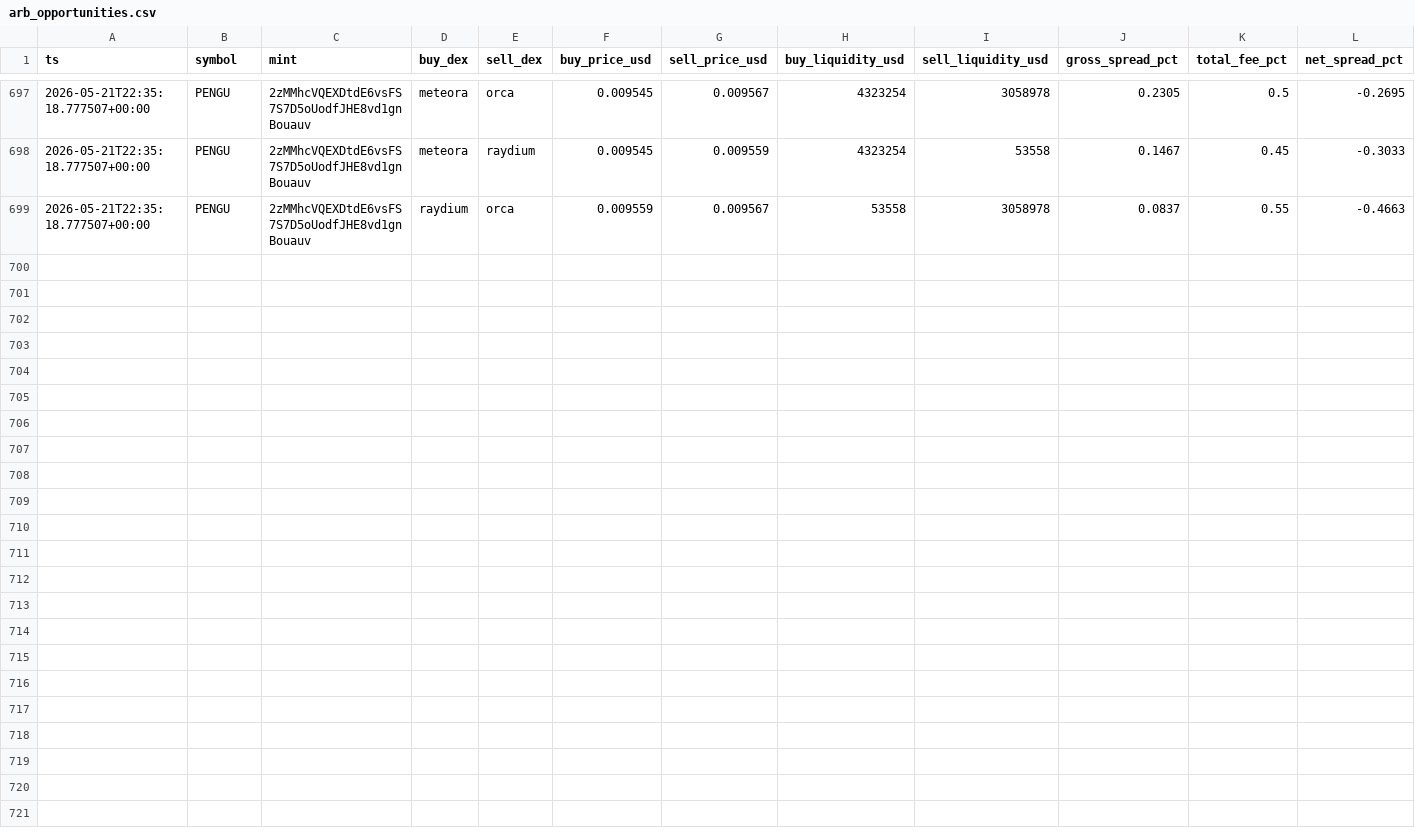
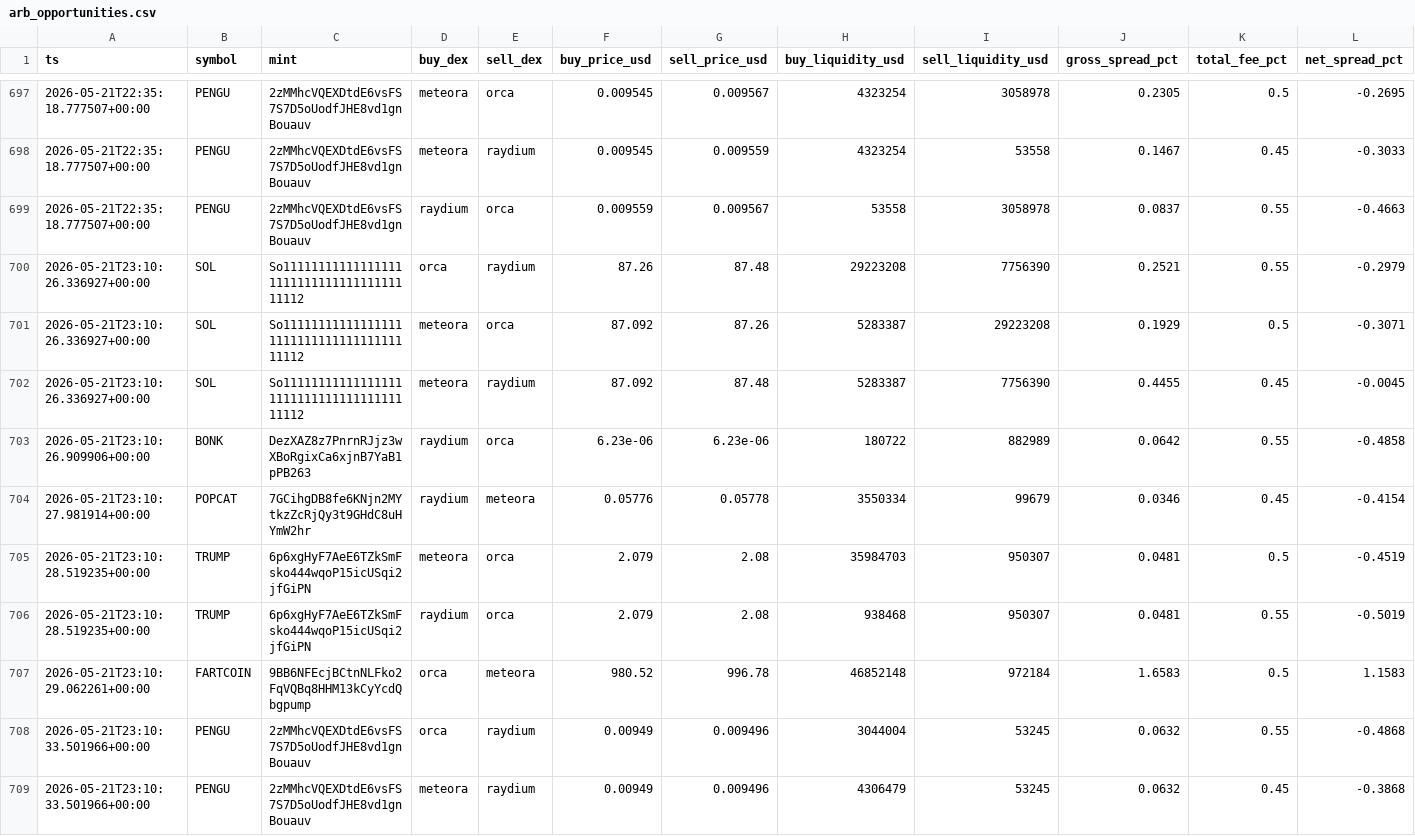
Before and after one commit to daniel-saifulin/dexscreener, a CSV file: arb_opportunities.csv, drawn as a sheet; only a part is shown, gaps mark what is left out; rows hold the shown columns only; the diff names each change by its address in the sheet, - before the commit and + after, or states it on an @@ line.

```diff
--- a/arb_opportunities.csv
+++ b/arb_opportunities.csv
+row 700: 2026-05-21T23:10:26.336927+00:00 | SOL | So11111111111111111111111111111111111111112 | orca | raydium | 87.26 | 87.48 | 29223208 | 7756390 | 0.2521 | 0.55 | -0.2979
+row 701: 2026-05-21T23:10:26.336927+00:00 | SOL | So11111111111111111111111111111111111111112 | meteora | orca | 87.092 | 87.26 | 5283387 | 29223208 | 0.1929 | 0.5 | -0.3071
+row 702: 2026-05-21T23:10:26.336927+00:00 | SOL | So11111111111111111111111111111111111111112 | meteora | raydium | 87.092 | 87.48 | 5283387 | 7756390 | 0.4455 | 0.45 | -0.0045
+row 703: 2026-05-21T23:10:26.909906+00:00 | BONK | DezXAZ8z7PnrnRJjz3wXBoRgixCa6xjnB7YaB1pPB263 | raydium | orca | 6.23e-06 | 6.23e-06 | 180722 | 882989 | 0.0642 | 0.55 | -0.4858
+row 704: 2026-05-21T23:10:27.981914+00:00 | POPCAT | 7GCihgDB8fe6KNjn2MYtkzZcRjQy3t9GHdC8uHYmW2hr | raydium | meteora | 0.05776 | 0.05778 | 3550334 | 99679 | 0.0346 | 0.45 | -0.4154
+row 705: 2026-05-21T23:10:28.519235+00:00 | TRUMP | 6p6xgHyF7AeE6TZkSmFsko444wqoP15icUSqi2jfGiPN | meteora | orca | 2.079 | 2.08 | 35984703 | 950307 | 0.0481 | 0.5 | -0.4519
+row 706: 2026-05-21T23:10:28.519235+00:00 | TRUMP | 6p6xgHyF7AeE6TZkSmFsko444wqoP15icUSqi2jfGiPN | raydium | orca | 2.079 | 2.08 | 938468 | 950307 | 0.0481 | 0.55 | -0.5019
+row 707: 2026-05-21T23:10:29.062261+00:00 | FARTCOIN | 9BB6NFEcjBCtnNLFko2FqVQBq8HHM13kCyYcdQbgpump | orca | meteora | 980.52 | 996.78 | 46852148 | 972184 | 1.6583 | 0.5 | 1.1583
+row 708: 2026-05-21T23:10:33.501966+00:00 | PENGU | 2zMMhcVQEXDtdE6vsFS7S7D5oUodfJHE8vd1gnBouauv | orca | raydium | 0.00949 | 0.009496 | 3044004 | 53245 | 0.0632 | 0.55 | -0.4868
+row 709: 2026-05-21T23:10:33.501966+00:00 | PENGU | 2zMMhcVQEXDtdE6vsFS7S7D5oUodfJHE8vd1gnBouauv | meteora | raydium | 0.00949 | 0.009496 | 4306479 | 53245 | 0.0632 | 0.45 | -0.3868
```
